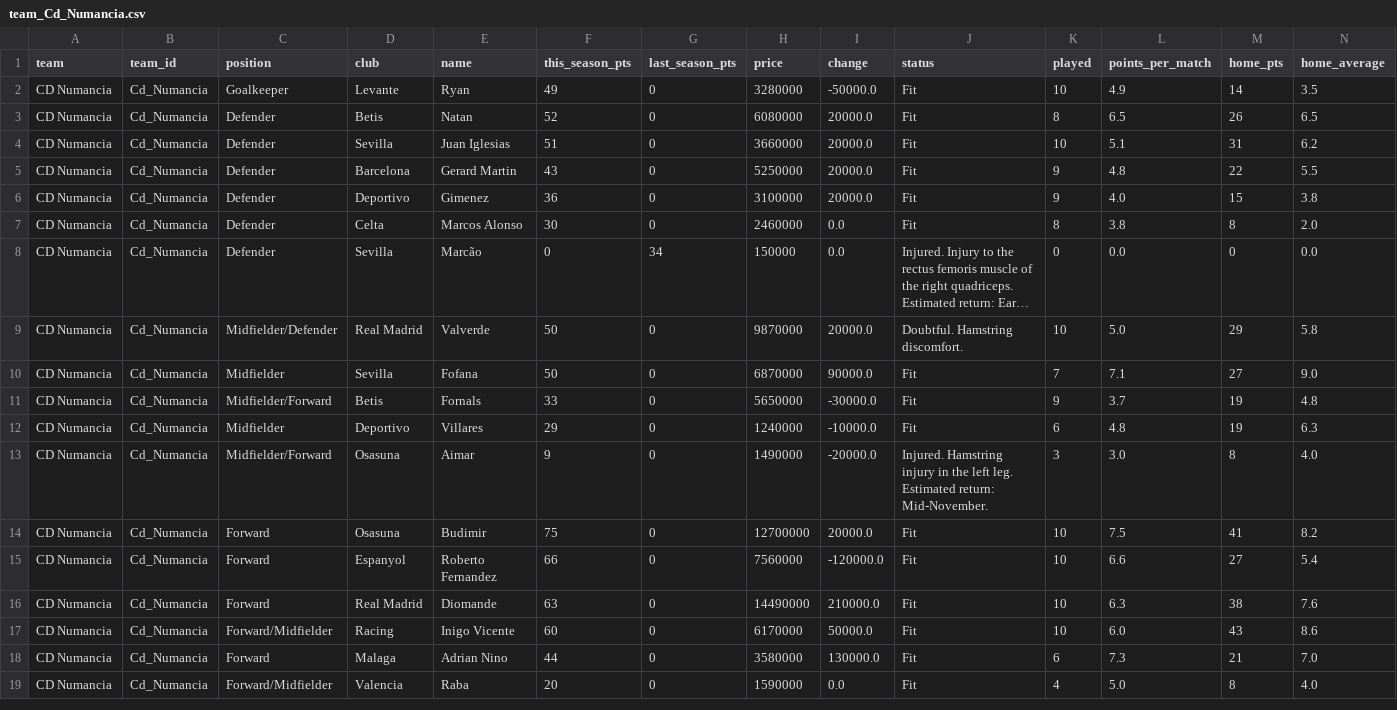
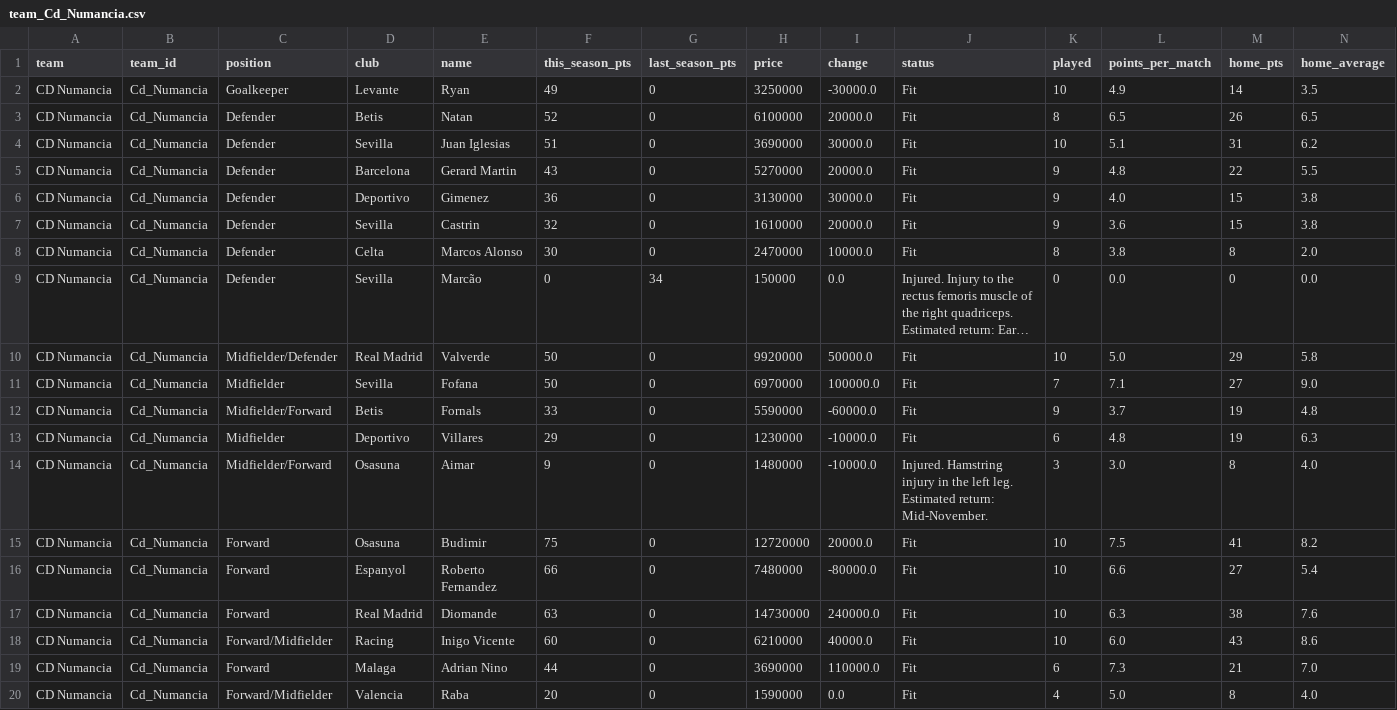
Before and after one commit to nilcrespo/BiwengerBot, a CSV file: csvs/teams/team_Cd_Numancia.csv, drawn as a sheet; only a part is shown; long unchanged cells end in …; addresses are those after the commit; rows hold the shown columns only; the diff names each change by its address in the sheet, - before the commit and + after, or states it on an @@ line.

```diff
--- a/csvs/teams/team_Cd_Numancia.csv
+++ b/csvs/teams/team_Cd_Numancia.csv
-H2 (price): 3280000
+H2 (price): 3250000
-I2 (change): -50000.0
+I2 (change): -30000.0
-H3 (price): 6080000
+H3 (price): 6100000
-H4 (price): 3660000
+H4 (price): 3690000
-I4 (change): 20000.0
+I4 (change): 30000.0
-H5 (price): 5250000
+H5 (price): 5270000
-H6 (price): 3100000
+H6 (price): 3130000
-I6 (change): 20000.0
+I6 (change): 30000.0
+row 7: CD Numancia | Cd_Numancia | Defender | Sevilla | Castrin | 32 | 0 | 1610000 | 20000.0 | Fit | 9 | 3.6 | 15 | 3.8
-H8 (price): 2460000
+H8 (price): 2470000
-I8 (change): 0.0
+I8 (change): 10000.0
-H10 (price): 9870000
+H10 (price): 9920000
-I10 (change): 20000.0
+I10 (change): 50000.0
-J10 (status): Doubtful. Hamstring discomfort.
+J10 (status): Fit
-H11 (price): 6870000
+H11 (price): 6970000
-I11 (change): 90000.0
+I11 (change): 100000.0
-H12 (price): 5650000
+H12 (price): 5590000
-I12 (change): -30000.0
+I12 (change): -60000.0
-H13 (price): 1240000
+H13 (price): 1230000
-H14 (price): 1490000
+H14 (price): 1480000
-I14 (change): -20000.0
+I14 (change): -10000.0
-H15 (price): 12700000
+H15 (price): 12720000
-H16 (price): 7560000
+H16 (price): 7480000
-I16 (change): -120000.0
+I16 (change): -80000.0
-H17 (price): 14490000
+H17 (price): 14730000
-I17 (change): 210000.0
+I17 (change): 240000.0
-H18 (price): 6170000
+H18 (price): 6210000
-I18 (change): 50000.0
+I18 (change): 40000.0
-H19 (price): 3580000
+H19 (price): 3690000
-I19 (change): 130000.0
+I19 (change): 110000.0
```
Also changed, not shown: csvs/others/market_bid_history_log.csv, csvs/others/market_bids.csv, 14 other files.
